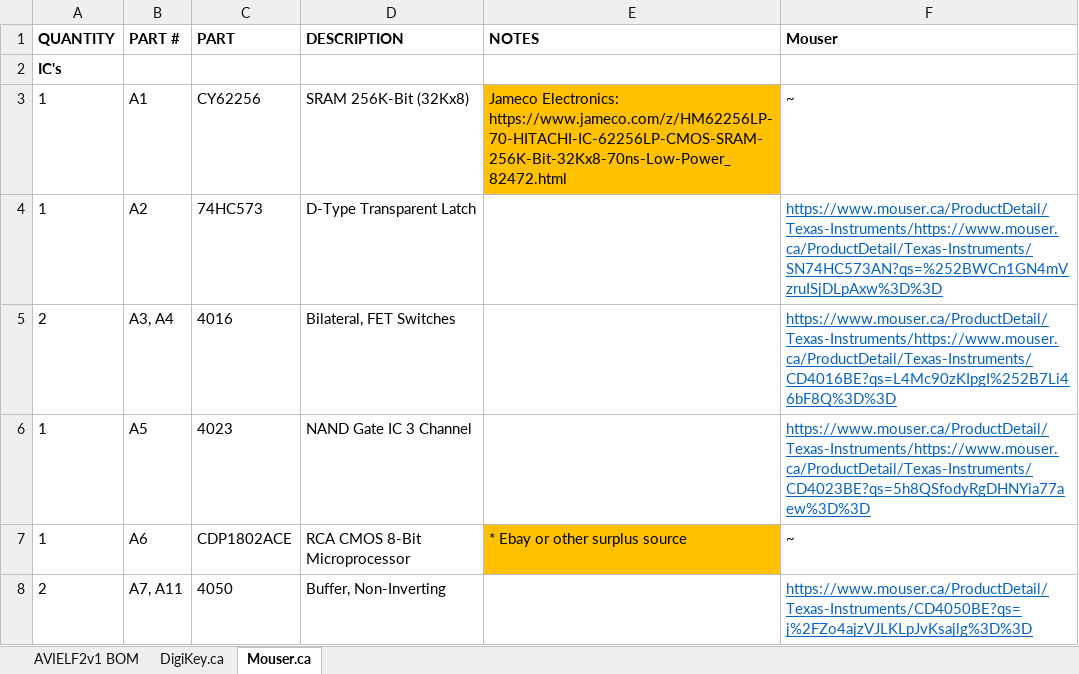
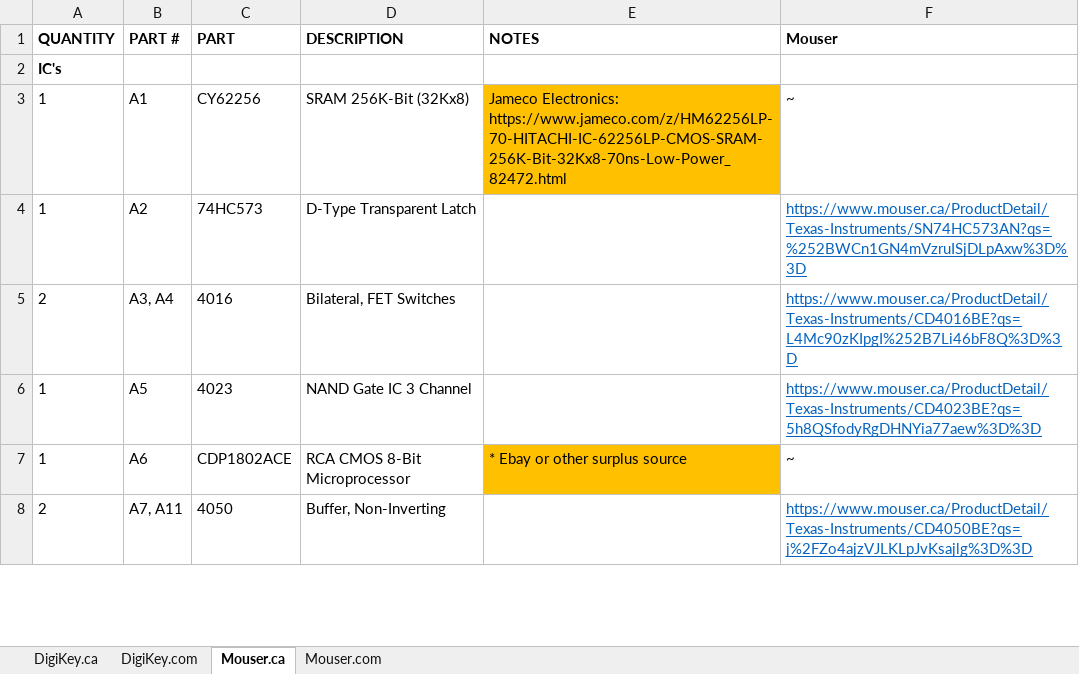
Before and after one commit to awasson/AVI-ELF-II, an Excel workbook: notes/AVI ELF II Final BOM.xlsx, sheet Mouser.ca, drawn as a sheet; only a part is shown; values as stored, in another font and other column widths than the file's, no borders; the diff names each change by its address in the sheet, - before the commit and + after, or states it on an @@ line.

```diff
--- a/notes/AVI ELF II Final BOM.xlsx (sheet Mouser.ca)
+++ b/notes/AVI ELF II Final BOM.xlsx (sheet Mouser.ca)
-sheet tab: AVIELF2v1 BOM
+sheet tab: DigiKey.com
+sheet tab: Mouser.com
-F4 (Mouser): https://www.mouser.ca/ProductDetail/Texas-Instruments/https://www.mouser.ca/ProductDetail/Texas-Instruments/SN74HC573AN?qs=%252BWCn1GN4mVzruISjDLpAxw%3D%3D
+F4 (Mouser): https://www.mouser.ca/ProductDetail/Texas-Instruments/SN74HC573AN?qs=%252BWCn1GN4mVzruISjDLpAxw%3D%3D
-F5 (Mouser): https://www.mouser.ca/ProductDetail/Texas-Instruments/https://www.mouser.ca/ProductDetail/Texas-Instruments/CD4016BE?qs=L4Mc90zKIpgI%252B7Li46bF8Q%3D%3D
+F5 (Mouser): https://www.mouser.ca/ProductDetail/Texas-Instruments/CD4016BE?qs=L4Mc90zKIpgI%252B7Li46bF8Q%3D%3D
-F6 (Mouser): https://www.mouser.ca/ProductDetail/Texas-Instruments/https://www.mouser.ca/ProductDetail/Texas-Instruments/CD4023BE?qs=5h8QSfodyRgDHNYia77aew%3D%3D
+F6 (Mouser): https://www.mouser.ca/ProductDetail/Texas-Instruments/CD4023BE?qs=5h8QSfodyRgDHNYia77aew%3D%3D
```
